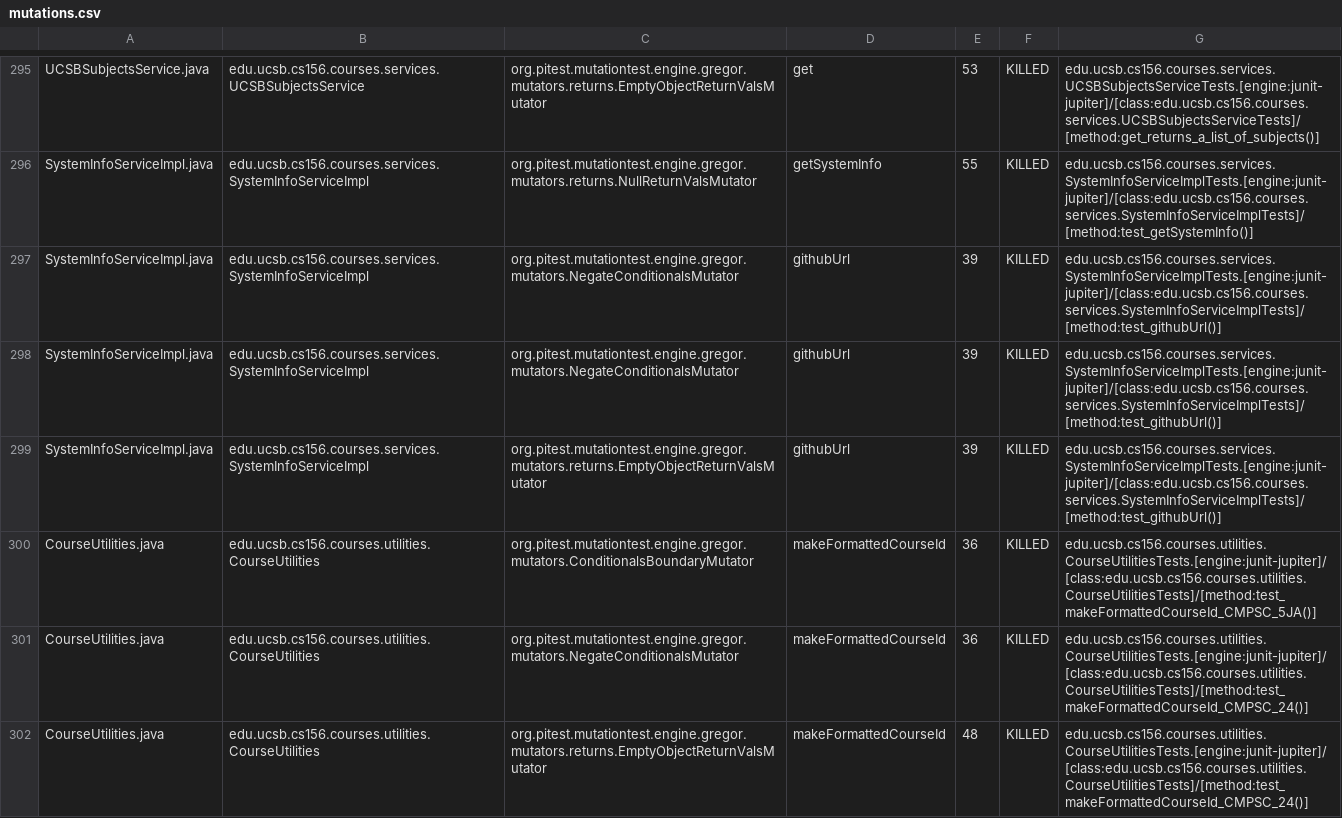
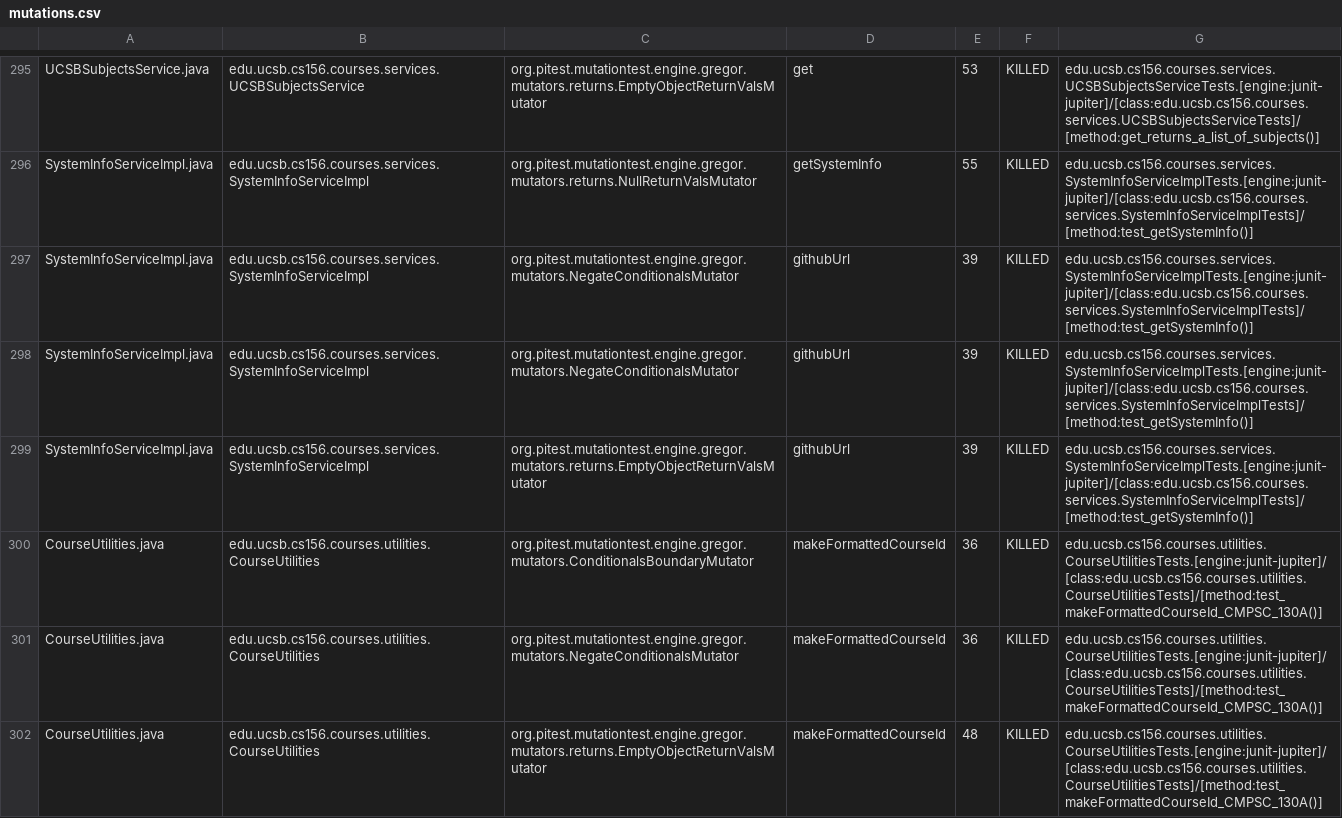
Before and after one commit to ucsb-cs156-s24/proj-courses-s24-4pm-2, a CSV file: prs/30/pitest/mutations.csv, drawn as a sheet; only a part is shown, gaps mark what is left out; the diff covers the shown part only.

Commit message:
Deploying to gh-pages from @ ucsb-cs156-s24/proj-courses-s24-4pm-2@e0581a9db48d6a521af447e97db668bcbcc504dc 🚀

```diff
--- a/prs/30/pitest/mutations.csv
+++ b/prs/30/pitest/mutations.csv
@@ -296,7 +296,7 @@ UCSBSubjectsService.java,edu.ucsb.cs156.courses.services.UCSBSubjectsService,org
 SystemInfoServiceImpl.java,edu.ucsb.cs156.courses.services.SystemInfoServiceImpl,org.pitest.mutationtest.engine.gregor.mutators.returns.NullReturnValsMutator,getSystemInfo,55,KILLED,edu.ucsb.cs156.courses.services.SystemInfoServiceImplTests.[engine:junit-jupiter]/[class:edu.ucsb.cs156.courses.services.SystemInfoServiceImplTests]/[method:test_getSystemInfo()]
-SystemInfoServiceImpl.java,edu.ucsb.cs156.courses.services.SystemInfoServiceImpl,org.pitest.mutationtest.engine.gregor.mutators.NegateConditionalsMutator,githubUrl,39,KILLED,edu.ucsb.cs156.courses.services.SystemInfoServiceImplTests.[engine:junit-jupiter]/[class:edu.ucsb.cs156.courses.services.SystemInfoServiceImplTests]/[method:test_githubUrl()]
-SystemInfoServiceImpl.java,edu.ucsb.cs156.courses.services.SystemInfoServiceImpl,org.pitest.mutationtest.engine.gregor.mutators.NegateConditionalsMutator,githubUrl,39,KILLED,edu.ucsb.cs156.courses.services.SystemInfoServiceImplTests.[engine:junit-jupiter]/[class:edu.ucsb.cs156.courses.services.SystemInfoServiceImplTests]/[method:test_githubUrl()]
-SystemInfoServiceImpl.java,edu.ucsb.cs156.courses.services.SystemInfoServiceImpl,org.pitest.mutationtest.engine.gregor.mutators.returns.EmptyObjectReturnValsMutator,githubUrl,39,KILLED,edu.ucsb.cs156.courses.services.SystemInfoServiceImplTests.[engine:junit-jupiter]/[class:edu.ucsb.cs156.courses.services.SystemInfoServiceImplTests]/[method:test_githubUrl()]
-CourseUtilities.java,edu.ucsb.cs156.courses.utilities.CourseUtilities,org.pitest.mutationtest.engine.gregor.mutators.ConditionalsBoundaryMutator,makeFormattedCourseId,36,KILLED,edu.ucsb.cs156.courses.utilities.CourseUtilitiesTests.[engine:junit-jupiter]/[class:edu.ucsb.cs156.courses.utilities.CourseUtilitiesTests]/[method:test_makeFormattedCourseId_CMPSC_5JA()]
-CourseUtilities.java,edu.ucsb.cs156.courses.utilities.CourseUtilities,org.pitest.mutationtest.engine.gregor.mutators.NegateConditionalsMutator,makeFormattedCourseId,36,KILLED,edu.ucsb.cs156.courses.utilities.CourseUtilitiesTests.[engine:junit-jupiter]/[class:edu.ucsb.cs156.courses.utilities.CourseUtilitiesTests]/[method:test_makeFormattedCourseId_CMPSC_24()]
-CourseUtilities.java,edu.ucsb.cs156.courses.utilities.CourseUtilities,org.pitest.mutationtest.engine.gregor.mutators.returns.EmptyObjectReturnValsMutator,makeFormattedCourseId,48,KILLED,edu.ucsb.cs156.courses.utilities.CourseUtilitiesTests.[engine:junit-jupiter]/[class:edu.ucsb.cs156.courses.utilities.CourseUtilitiesTests]/[method:test_makeFormattedCourseId_CMPSC_24()]
+SystemInfoServiceImpl.java,edu.ucsb.cs156.courses.services.SystemInfoServiceImpl,org.pitest.mutationtest.engine.gregor.mutators.NegateConditionalsMutator,githubUrl,39,KILLED,edu.ucsb.cs156.courses.services.SystemInfoServiceImplTests.[engine:junit-jupiter]/[class:edu.ucsb.cs156.courses.services.SystemInfoServiceImplTests]/[method:test_getSystemInfo()]
+SystemInfoServiceImpl.java,edu.ucsb.cs156.courses.services.SystemInfoServiceImpl,org.pitest.mutationtest.engine.gregor.mutators.NegateConditionalsMutator,githubUrl,39,KILLED,edu.ucsb.cs156.courses.services.SystemInfoServiceImplTests.[engine:junit-jupiter]/[class:edu.ucsb.cs156.courses.services.SystemInfoServiceImplTests]/[method:test_getSystemInfo()]
+SystemInfoServiceImpl.java,edu.ucsb.cs156.courses.services.SystemInfoServiceImpl,org.pitest.mutationtest.engine.gregor.mutators.returns.EmptyObjectReturnValsMutator,githubUrl,39,KILLED,edu.ucsb.cs156.courses.services.SystemInfoServiceImplTests.[engine:junit-jupiter]/[class:edu.ucsb.cs156.courses.services.SystemInfoServiceImplTests]/[method:test_getSystemInfo()]
+CourseUtilities.java,edu.ucsb.cs156.courses.utilities.CourseUtilities,org.pitest.mutationtest.engine.gregor.mutators.ConditionalsBoundaryMutator,makeFormattedCourseId,36,KILLED,edu.ucsb.cs156.courses.utilities.CourseUtilitiesTests.[engine:junit-jupiter]/[class:edu.ucsb.cs156.courses.utilities.CourseUtilitiesTests]/[method:test_makeFormattedCourseId_CMPSC_130A()]
+CourseUtilities.java,edu.ucsb.cs156.courses.utilities.CourseUtilities,org.pitest.mutationtest.engine.gregor.mutators.NegateConditionalsMutator,makeFormattedCourseId,36,KILLED,edu.ucsb.cs156.courses.utilities.CourseUtilitiesTests.[engine:junit-jupiter]/[class:edu.ucsb.cs156.courses.utilities.CourseUtilitiesTests]/[method:test_makeFormattedCourseId_CMPSC_130A()]
+CourseUtilities.java,edu.ucsb.cs156.courses.utilities.CourseUtilities,org.pitest.mutationtest.engine.gregor.mutators.returns.EmptyObjectReturnValsMutator,makeFormattedCourseId,48,KILLED,edu.ucsb.cs156.courses.utilities.CourseUtilitiesTests.[engine:junit-jupiter]/[class:edu.ucsb.cs156.courses.utilities.CourseUtilitiesTests]/[method:test_makeFormattedCourseId_CMPSC_130A()]
```
Also changed, not shown: 75 edited cells elsewhere in this file, 39 other files.
